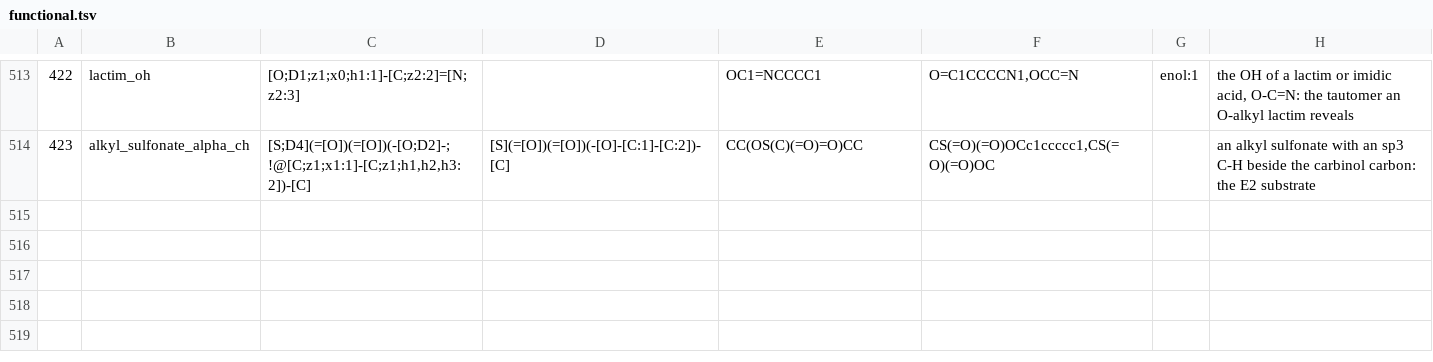
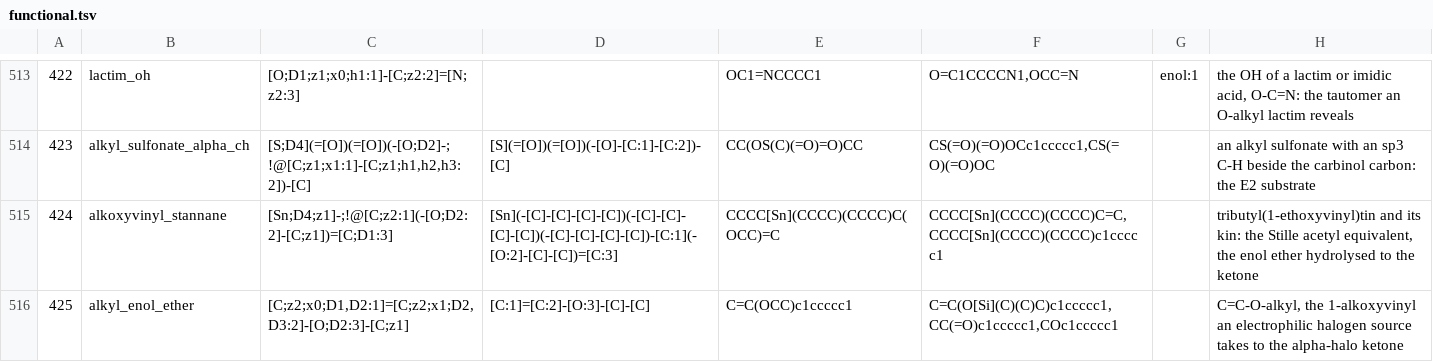
Before and after one commit to chython/chython, a TSV file: chython/reactions/tables/functional.tsv, drawn as a sheet; only a part is shown, gaps mark what is left out; the diff names each change by its address in the sheet, - before the commit and + after, or states it on an @@ line.

```diff
--- a/chython/reactions/tables/functional.tsv
+++ b/chython/reactions/tables/functional.tsv
+row 515: 424 | alkoxyvinyl_stannane | [Sn;D4;z1]-;!@[C;z2:1](-[O;D2:2]-[C;z1])=[C;D1:3] | [Sn](-[C]-[C]-[C]-[C])(-[C]-[C]-[C]-[C])(-[C]-[C]-[C]-[C])-[C:1](-[O:2]-[C]-[C])=[C:3] | CCCC[Sn](CCCC)(CCCC)C(OCC)=C | CCCC[Sn](CCCC)(CCCC)C=C,CCCC[Sn](CCCC)(CCCC)c1ccccc1 |  | tributyl(1-ethoxyvinyl)tin and its kin: the Stille acetyl equivalent, the enol ether hydrolysed to the ketone
+row 516: 425 | alkyl_enol_ether | [C;z2;x0;D1,D2:1]=[C;z2;x1;D2,D3:2]-[O;D2:3]-[C;z1] | [C:1]=[C:2]-[O:3]-[C]-[C] | C=C(OCC)c1ccccc1 | C=C(O[Si](C)(C)C)c1ccccc1,CC(=O)c1ccccc1,COc1ccccc1 |  | C=C-O-alkyl, the 1-alkoxyvinyl an electrophilic halogen source takes to the alpha-halo ketone
```
Also changed, not shown: chython/reactions/tables/reactions.tsv, 4 other files.
